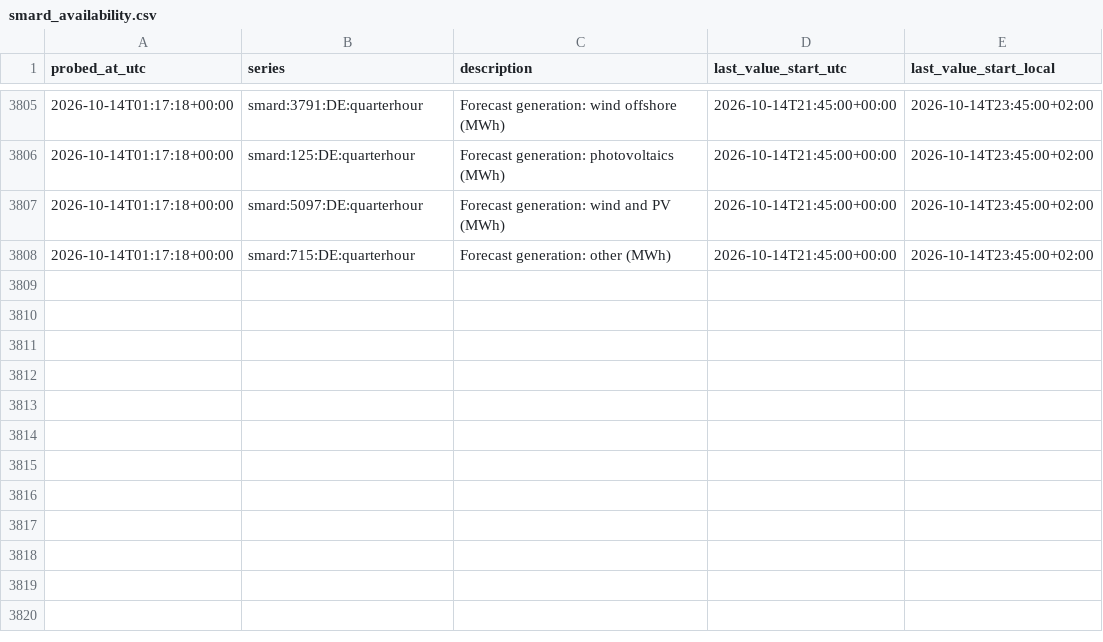
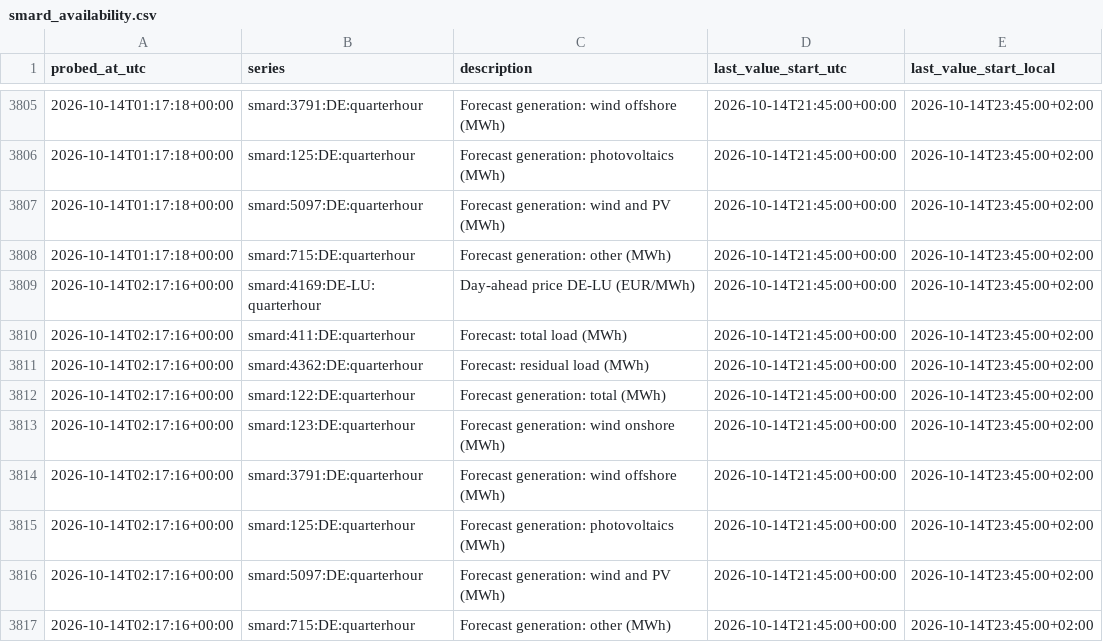
Before and after one commit to tojacob03/Prognosebuch, a CSV file: smard_availability.csv, drawn as a sheet; only a part is shown, gaps mark what is left out.

```diff
--- a/smard_availability.csv
+++ b/smard_availability.csv
@@ -3808 +3808,10 @@ probed_at_utc,series,description,last_value_start_utc,last_value_start_local
 2026-10-14T01:17:18+00:00,smard:715:DE:quarterhour,Forecast generation: other (MWh),2026-10-14T21:45:00+00:00,2026-10-14T23:45:00+02:00
+2026-10-14T02:17:16+00:00,smard:4169:DE-LU:quarterhour,Day-ahead price DE-LU (EUR/MWh),2026-10-14T21:45:00+00:00,2026-10-14T23:45:00+02:00
+2026-10-14T02:17:16+00:00,smard:411:DE:quarterhour,Forecast: total load (MWh),2026-10-14T21:45:00+00:00,2026-10-14T23:45:00+02:00
+2026-10-14T02:17:16+00:00,smard:4362:DE:quarterhour,Forecast: residual load (MWh),2026-10-14T21:45:00+00:00,2026-10-14T23:45:00+02:00
+2026-10-14T02:17:16+00:00,smard:122:DE:quarterhour,Forecast generation: total (MWh),2026-10-14T21:45:00+00:00,2026-10-14T23:45:00+02:00
+2026-10-14T02:17:16+00:00,smard:123:DE:quarterhour,Forecast generation: wind onshore (MWh),2026-10-14T21:45:00+00:00,2026-10-14T23:45:00+02:00
+2026-10-14T02:17:16+00:00,smard:3791:DE:quarterhour,Forecast generation: wind offshore (MWh),2026-10-14T21:45:00+00:00,2026-10-14T23:45:00+02:00
+2026-10-14T02:17:16+00:00,smard:125:DE:quarterhour,Forecast generation: photovoltaics (MWh),2026-10-14T21:45:00+00:00,2026-10-14T23:45:00+02:00
+2026-10-14T02:17:16+00:00,smard:5097:DE:quarterhour,Forecast generation: wind and PV (MWh),2026-10-14T21:45:00+00:00,2026-10-14T23:45:00+02:00
+2026-10-14T02:17:16+00:00,smard:715:DE:quarterhour,Forecast generation: other (MWh),2026-10-14T21:45:00+00:00,2026-10-14T23:45:00+02:00
```
